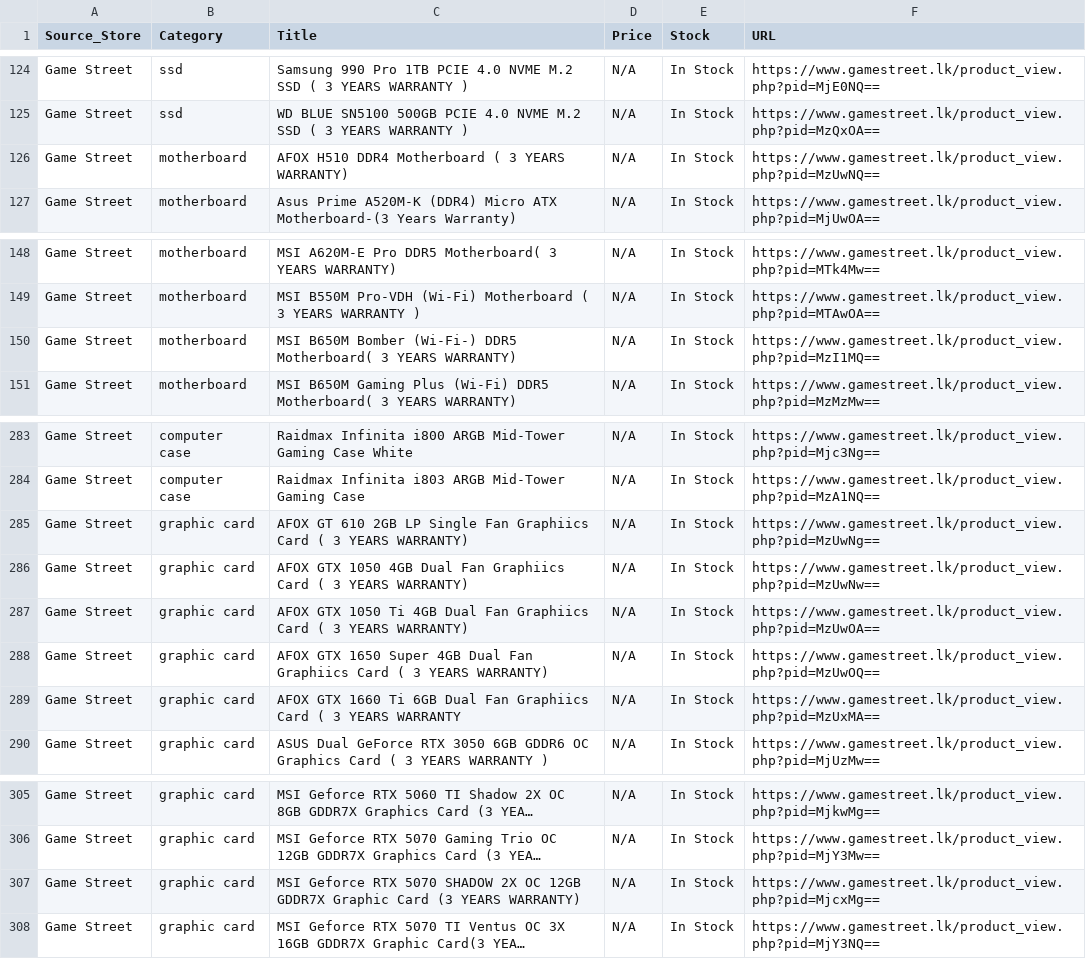
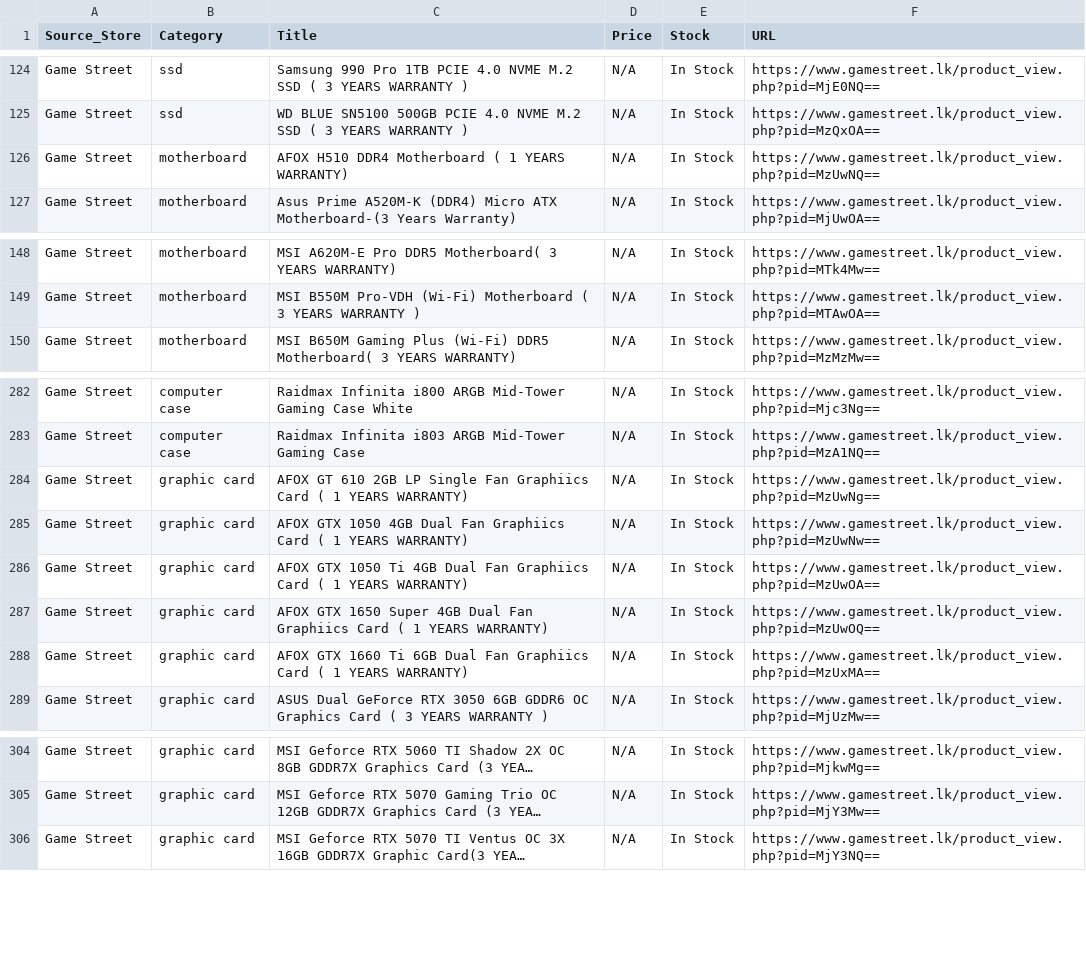
Before and after one commit to ChalanaDilshan/rig-recon, a CSV file: data/raw/game_street_all_products.csv, drawn as a sheet; only a part is shown, gaps mark what is left out; long unchanged cells end in …; removed rows and columns are numbered as before the commit, all else as after; the diff names each change by its address in the sheet, - before the commit and + after, or states it on an @@ line.

```diff
--- a/data/raw/game_street_all_products.csv
+++ b/data/raw/game_street_all_products.csv
-C126 (Title): …Motherboard ( 3 YEARS WARRANTY)
+C126 (Title): …Motherboard ( 1 YEARS WARRANTY)
-row 150: Game Street | motherboard | MSI B650M Bomber (Wi-Fi-) DDR5 Motherboard( 3 YEARS WARRANTY) | N/A | In Stock | https://www.gamestreet.lk/product_view.php?pid=MzI1MQ==
-C284 (Title): …Card ( 3 YEARS WARRANTY)
+C284 (Title): …Card ( 1 YEARS WARRANTY)
-C285 (Title): …Card ( 3 YEARS WARRANTY)
+C285 (Title): …Card ( 1 YEARS WARRANTY)
-C286 (Title): …Card ( 3 YEARS WARRANTY)
+C286 (Title): …Card ( 1 YEARS WARRANTY)
-C287 (Title): …Card ( 3 YEARS WARRANTY)
+C287 (Title): …Card ( 1 YEARS WARRANTY)
-C288 (Title): …Card ( 3 YEARS WARRANTY
+C288 (Title): …Card ( 1 YEARS WARRANTY)
-row 307: Game Street | graphic card | MSI Geforce RTX 5070 SHADOW 2X OC 12GB GDDR7X Graphic Card (3 YEARS WARRANTY) | N/A | In Stock | https://www.gamestreet.lk/product_view.php?pid=MjcxMg==
```
Also changed, not shown: data/raw/pc_builders_all_products.csv, 5 other files.
